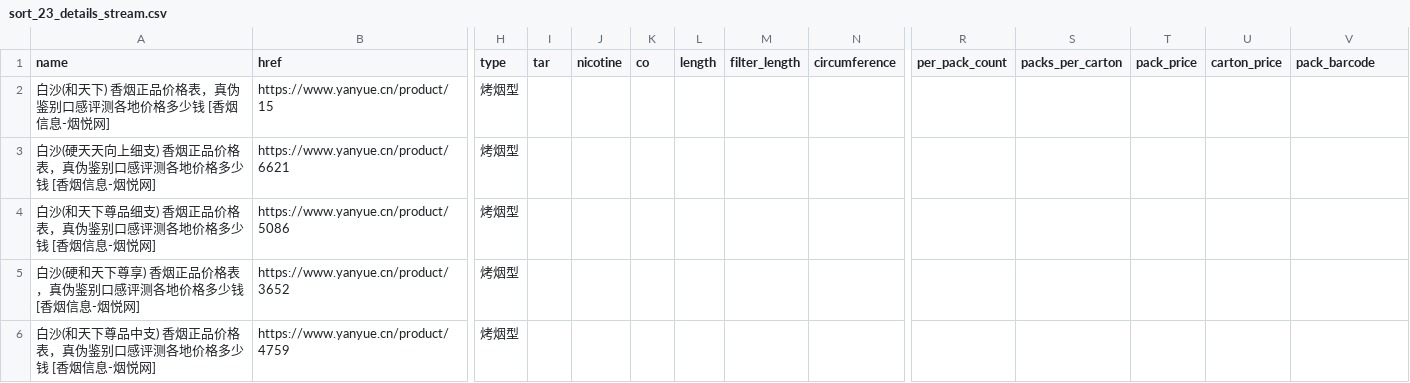
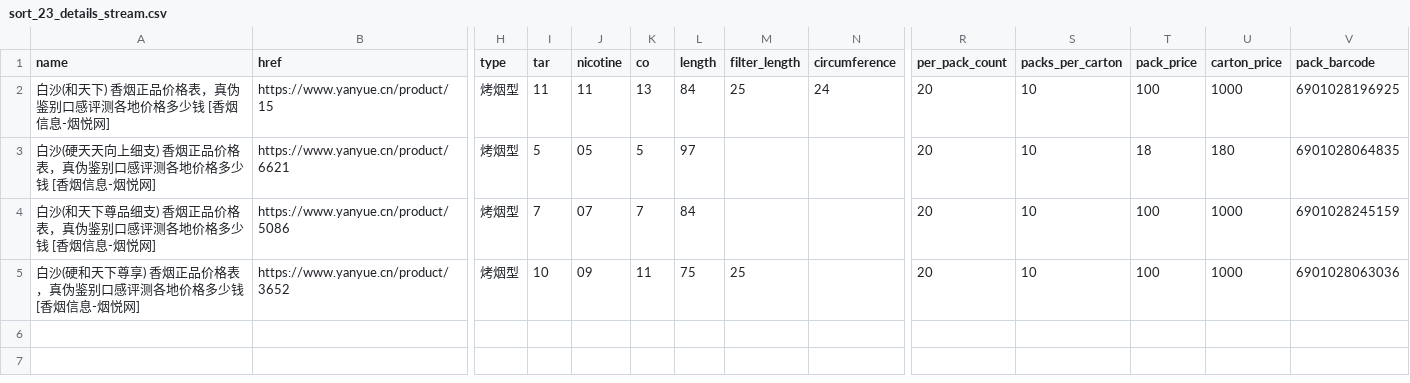
Before and after one commit to gandli/yanyue-scraper, a CSV file: yanyue_tobacco_output/sort_23/sort_23_details_stream.csv, drawn as a sheet; only a part is shown, gaps mark what is left out; rows hold the shown columns only; the diff names each change by its address in the sheet, - before the commit and + after, or states it on an @@ line.

```diff
--- a/yanyue_tobacco_output/sort_23/sort_23_details_stream.csv
+++ b/yanyue_tobacco_output/sort_23/sort_23_details_stream.csv
-I2 (tar): (empty)
+I2 (tar): 11
-J2 (nicotine): (empty)
+J2 (nicotine): 11
-K2 (co): (empty)
+K2 (co): 13
-L2 (length): (empty)
+L2 (length): 84
-M2 (filter_length): (empty)
+M2 (filter_length): 25
-N2 (circumference): (empty)
+N2 (circumference): 24
-R2:R5 (per_pack_count): (empty)
+R2:R5 (per_pack_count): 20
-S2:S5 (packs_per_carton): (empty)
+S2:S5 (packs_per_carton): 10
-T2 (pack_price): (empty)
+T2 (pack_price): 100
-U2 (carton_price): (empty)
+U2 (carton_price): 1000
-V2 (pack_barcode): (empty)
+V2 (pack_barcode): 6901028196925
-I3 (tar): (empty)
+I3 (tar): 5
-J3 (nicotine): (empty)
+J3 (nicotine): 05
-K3 (co): (empty)
+K3 (co): 5
-L3 (length): (empty)
+L3 (length): 97
-T3 (pack_price): (empty)
+T3 (pack_price): 18
-U3 (carton_price): (empty)
+U3 (carton_price): 180
-V3 (pack_barcode): (empty)
+V3 (pack_barcode): 6901028064835
-I4 (tar): (empty)
+I4 (tar): 7
-J4 (nicotine): (empty)
+J4 (nicotine): 07
-K4 (co): (empty)
+K4 (co): 7
-L4 (length): (empty)
+L4 (length): 84
-T4:T5 (pack_price): (empty)
+T4:T5 (pack_price): 100
-U4:U5 (carton_price): (empty)
+U4:U5 (carton_price): 1000
-V4 (pack_barcode): (empty)
+V4 (pack_barcode): 6901028245159
-I5 (tar): (empty)
+I5 (tar): 10
-J5 (nicotine): (empty)
+J5 (nicotine): 09
-K5 (co): (empty)
+K5 (co): 11
-L5 (length): (empty)
+L5 (length): 75
-M5 (filter_length): (empty)
+M5 (filter_length): 25
-V5 (pack_barcode): (empty)
+V5 (pack_barcode): 6901028063036
-row 6: 白沙(和天下尊品中支) 香烟正品价格表，真伪鉴别口感评测各地价格多少钱 [香烟信息-烟悦网] | https://www.yanyue.cn/product/4759 | 烤烟型
```
Also changed, not shown: yanyue_tobacco_output/sort_14/sort_14_details_stream.csv, yanyue_tobacco_output/sort_23/sort_23_products.csv, 40 other files.
